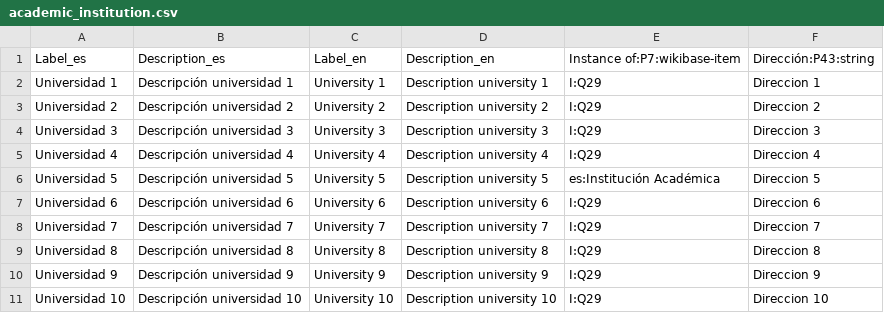
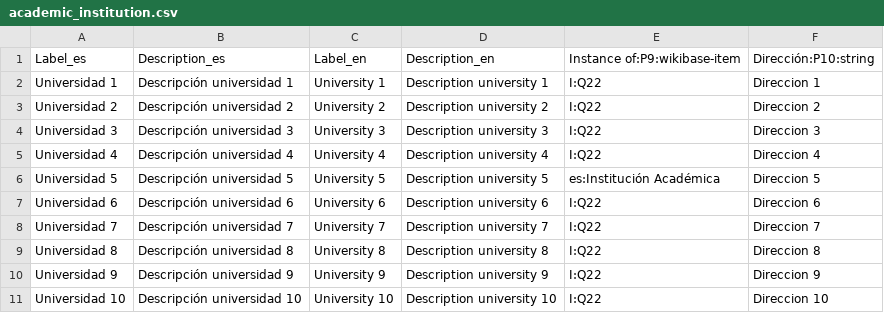
Before and after one commit to HerculesCRUE/ib-wikibase-poc, a CSV file: src/main/resources/academic_institution.csv, drawn as a sheet.

```diff
--- a/src/main/resources/academic_institution.csv
+++ b/src/main/resources/academic_institution.csv
@@ -1,11 +1,11 @@
-Label_es,Description_es,Label_en,Description_en,Instance of:P7:wikibase-item,Dirección:P43:string
-Universidad 1,Descripción universidad 1,University 1,Description university 1,I:Q29,Direccion 1
-Universidad 2,Descripción universidad 2,University 2,Description university 2,I:Q29,Direccion 2
-Universidad 3,Descripción universidad 3,University 3,Description university 3,I:Q29,Direccion 3
-Universidad 4,Descripción universidad 4,University 4,Description university 4,I:Q29,Direccion 4
+Label_es,Description_es,Label_en,Description_en,Instance of:P9:wikibase-item,Dirección:P10:string
+Universidad 1,Descripción universidad 1,University 1,Description university 1,I:Q22,Direccion 1
+Universidad 2,Descripción universidad 2,University 2,Description university 2,I:Q22,Direccion 2
+Universidad 3,Descripción universidad 3,University 3,Description university 3,I:Q22,Direccion 3
+Universidad 4,Descripción universidad 4,University 4,Description university 4,I:Q22,Direccion 4
 Universidad 5,Descripción universidad 5,University 5,Description university 5,es:Institución Académica,Direccion 5
-Universidad 6,Descripción universidad 6,University 6,Description university 6,I:Q29,Direccion 6
-Universidad 7,Descripción universidad 7,University 7,Description university 7,I:Q29,Direccion 7
-Universidad 8,Descripción universidad 8,University 8,Description university 8,I:Q29,Direccion 8
-Universidad 9,Descripción universidad 9,University 9,Description university 9,I:Q29,Direccion 9
-Universidad 10,Descripción universidad 10,University 10,Description university 10,I:Q29,Direccion 10
+Universidad 6,Descripción universidad 6,University 6,Description university 6,I:Q22,Direccion 6
+Universidad 7,Descripción universidad 7,University 7,Description university 7,I:Q22,Direccion 7
+Universidad 8,Descripción universidad 8,University 8,Description university 8,I:Q22,Direccion 8
+Universidad 9,Descripción universidad 9,University 9,Description university 9,I:Q22,Direccion 9
+Universidad 10,Descripción universidad 10,University 10,Description university 10,I:Q22,Direccion 10
```
Also changed, not shown: src/main/resources/researcher.csv, src/main/resources/title_degree.csv.
